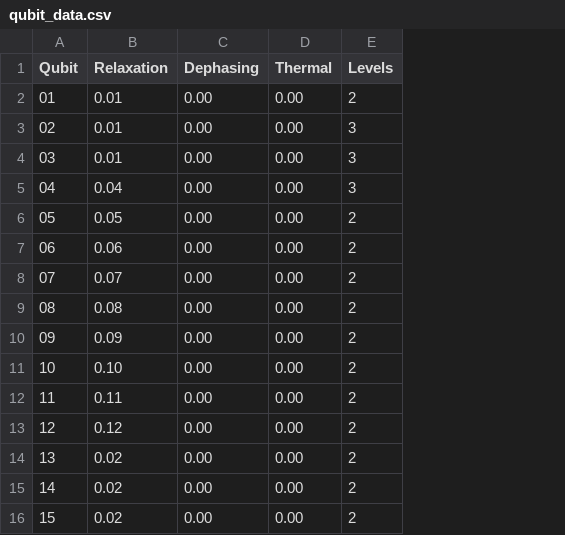
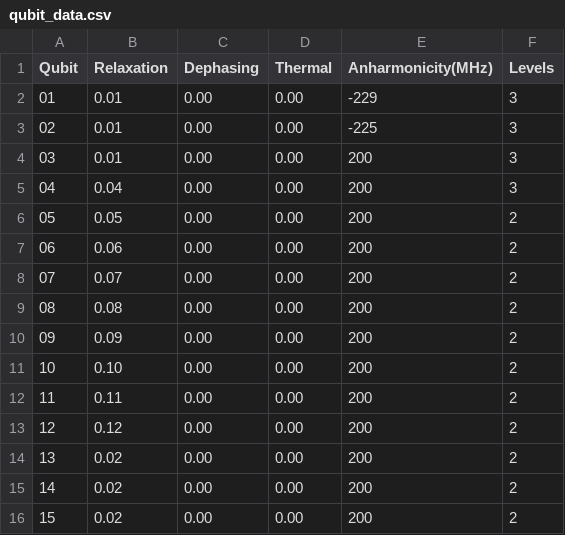
Before and after one commit to isakwi/Kandidatarbete, a CSV file: main/qubit_data.csv, drawn as a sheet; addresses are those after the commit; the diff names each change by its address in the sheet, - before the commit and + after, or states it on an @@ line.

Commit message:
Made anharmonicity a qubit parameter and moved its input to qubit_data.csv

```diff
--- a/main/qubit_data.csv
+++ b/main/qubit_data.csv
+column E (Anharmonicity(MHz)), rows 2-16: -229 | -225 | 200 | 200 | 200 | 200 | 200 | 200 | 200 | 200 | 200 | 200 | 200 | 200 | 200
-F2 (Levels): 2
+F2 (Levels): 3
```
Also changed, not shown: 6 other files.
